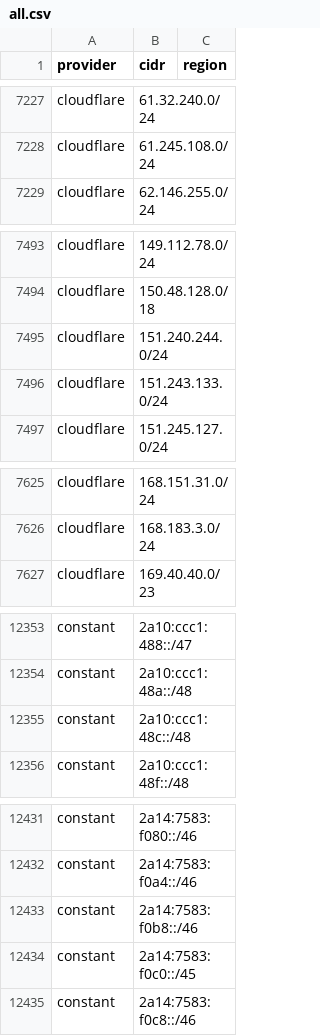
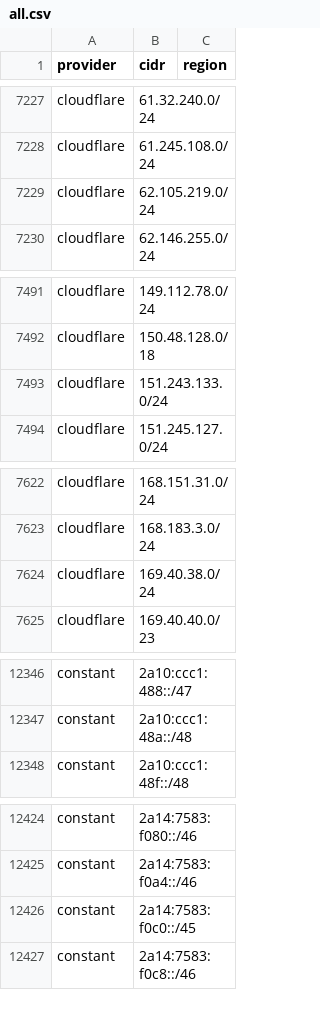
Before and after one commit to 123jjck/cdn-ip-ranges, a CSV file: all/all.csv, drawn as a sheet; only a part is shown, gaps mark what is left out; removed rows and columns are numbered as before the commit, all else as after; the diff covers the shown part only; the diff names each change by its address in the sheet, - before the commit and + after, or states it on an @@ line.

```diff
--- a/all/all.csv
+++ b/all/all.csv
+row 7229: cloudflare | 62.105.219.0/24
-row 7495: cloudflare | 151.240.244.0/24
+row 7624: cloudflare | 169.40.38.0/24
-row 12355: constant | 2a10:ccc1:48c::/48
-row 12433: constant | 2a14:7583:f0b8::/46
```
Also changed, not shown: 3 added rows, 10 removed rows and 10 edited cells elsewhere in this file, 31 other files.
